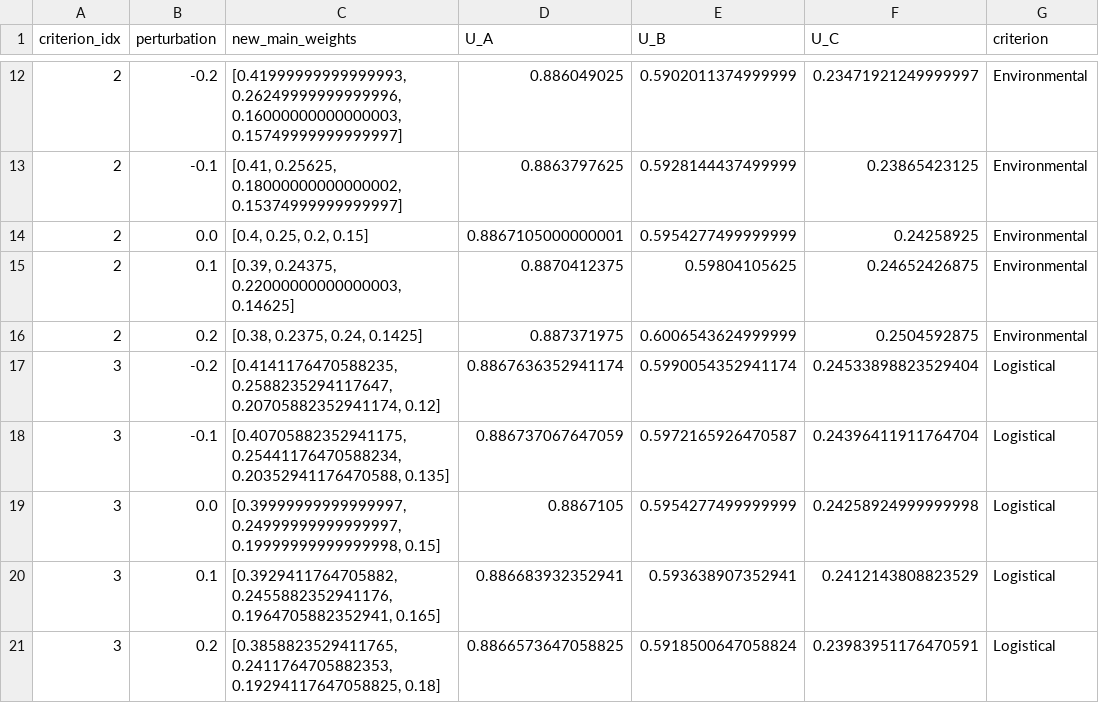
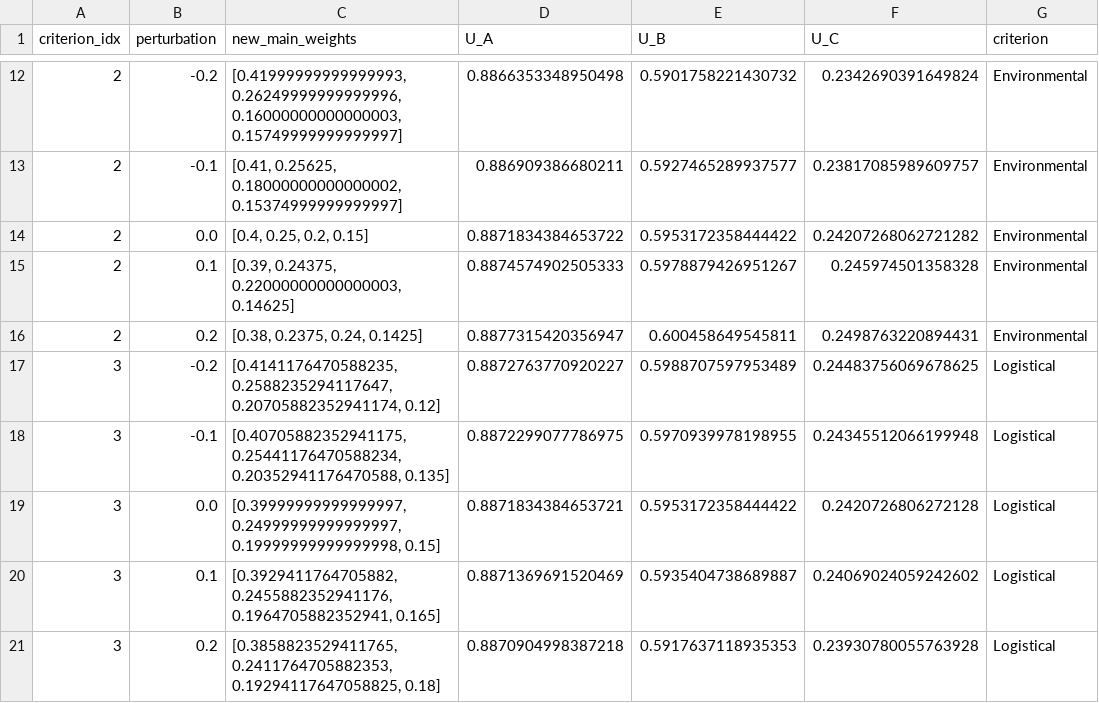
Before and after one commit to gthubinaction/mcda-intercropping-rs, a CSV file: results/tables/oat_sensitivity.csv, drawn as a sheet; only a part is shown, gaps mark what is left out; the diff covers the shown part only.

```diff
--- a/results/tables/oat_sensitivity.csv
+++ b/results/tables/oat_sensitivity.csv
@@ -12,10 +12,10 @@ criterion_idx,perturbation,new_main_weights,U_A,U_B,U_C,criterion
-2,-0.2,"[0.41999999999999993, 0.26249999999999996, 0.16000000000000003, 0.15749999999999997]",0.886049025,0.5902011374999999,0.23471921249999997,Environmental
-2,-0.1,"[0.41, 0.25625, 0.18000000000000002, 0.15374999999999997]",0.8863797625,0.5928144437499999,0.23865423125,Environmental
-2,0.0,"[0.4, 0.25, 0.2, 0.15]",0.8867105000000001,0.5954277499999999,0.24258925,Environmental
-2,0.1,"[0.39, 0.24375, 0.22000000000000003, 0.14625]",0.8870412375,0.59804105625,0.24652426875,Environmental
-2,0.2,"[0.38, 0.2375, 0.24, 0.1425]",0.887371975,0.6006543624999999,0.2504592875,Environmental
-3,-0.2,"[0.4141176470588235, 0.2588235294117647, 0.20705882352941174, 0.12]",0.8867636352941174,0.5990054352941174,0.24533898823529404,Logistical
-3,-0.1,"[0.40705882352941175, 0.25441176470588234, 0.20352941176470588, 0.135]",0.886737067647059,0.5972165926470587,0.24396411911764704,Logistical
-3,0.0,"[0.39999999999999997, 0.24999999999999997, 0.19999999999999998, 0.15]",0.8867105,0.5954277499999999,0.24258924999999998,Logistical
-3,0.1,"[0.3929411764705882, 0.2455882352941176, 0.1964705882352941, 0.165]",0.886683932352941,0.593638907352941,0.2412143808823529,Logistical
-3,0.2,"[0.3858823529411765, 0.2411764705882353, 0.19294117647058825, 0.18]",0.8866573647058825,0.5918500647058824,0.23983951176470591,Logistical
+2,-0.2,"[0.41999999999999993, 0.26249999999999996, 0.16000000000000003, 0.15749999999999997]",0.8866353348950498,0.5901758221430732,0.2342690391649824,Environmental
+2,-0.1,"[0.41, 0.25625, 0.18000000000000002, 0.15374999999999997]",0.886909386680211,0.5927465289937577,0.23817085989609757,Environmental
+2,0.0,"[0.4, 0.25, 0.2, 0.15]",0.8871834384653722,0.5953172358444422,0.24207268062721282,Environmental
+2,0.1,"[0.39, 0.24375, 0.22000000000000003, 0.14625]",0.8874574902505333,0.5978879426951267,0.245974501358328,Environmental
+2,0.2,"[0.38, 0.2375, 0.24, 0.1425]",0.8877315420356947,0.600458649545811,0.2498763220894431,Environmental
+3,-0.2,"[0.4141176470588235, 0.2588235294117647, 0.20705882352941174, 0.12]",0.8872763770920227,0.5988707597953489,0.24483756069678625,Logistical
+3,-0.1,"[0.40705882352941175, 0.25441176470588234, 0.20352941176470588, 0.135]",0.8872299077786975,0.5970939978198955,0.24345512066199948,Logistical
+3,0.0,"[0.39999999999999997, 0.24999999999999997, 0.19999999999999998, 0.15]",0.8871834384653721,0.5953172358444422,0.2420726806272128,Logistical
+3,0.1,"[0.3929411764705882, 0.2455882352941176, 0.1964705882352941, 0.165]",0.8871369691520469,0.5935404738689887,0.24069024059242602,Logistical
+3,0.2,"[0.3858823529411765, 0.2411764705882353, 0.19294117647058825, 0.18]",0.8870904998387218,0.5917637118935353,0.23930780055763928,Logistical
```
Also changed, not shown: 30 edited cells elsewhere in this file, data/pairwise_subcriteria.csv, results/tables/monte_carlo_summary.csv, 16 other files.
